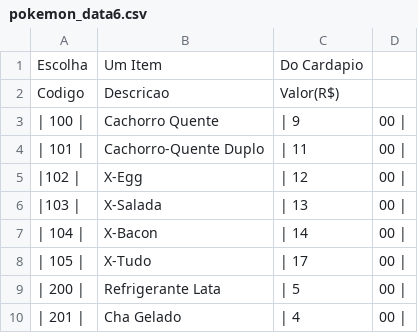
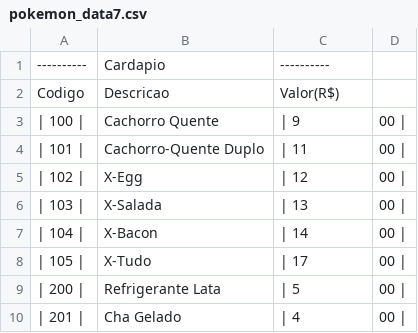
Before and after one commit to lrodrigob/Treinamentos_2, a CSV file: pokemon_data7.csv (was pokemon_data6.csv), drawn as a sheet.

Commit message:
Update and rename pokemon_data6.csv to pokemon_data7.csv

```diff
--- a/pokemon_data6.csv
+++ b/pokemon_data7.csv
@@ -1,2 +1,2 @@
-Escolha,Um Item,Do Cardapio
+----------,Cardapio,----------
 Codigo,Descricao,Valor(R$)
@@ -4,4 +4,4 @@ Codigo,Descricao,Valor(R$)
 | 101 |,Cachorro-Quente Duplo,| 11,00 |
-|102 |,X-Egg,| 12,00 |
-|103 |,X-Salada,| 13,00 |
+| 102 |,X-Egg,| 12,00 |
+| 103 |,X-Salada,| 13,00 |
 | 104 |,X-Bacon,| 14,00 |
```
